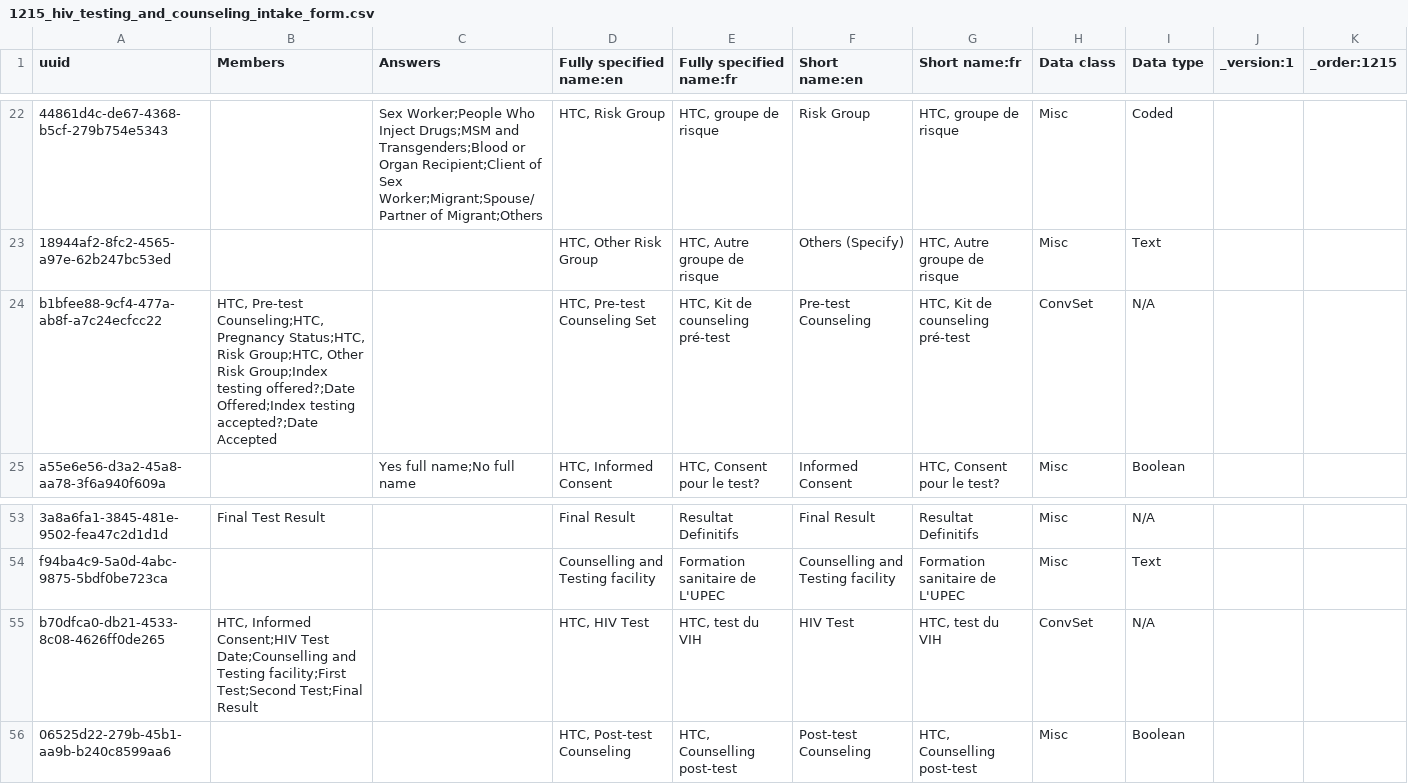
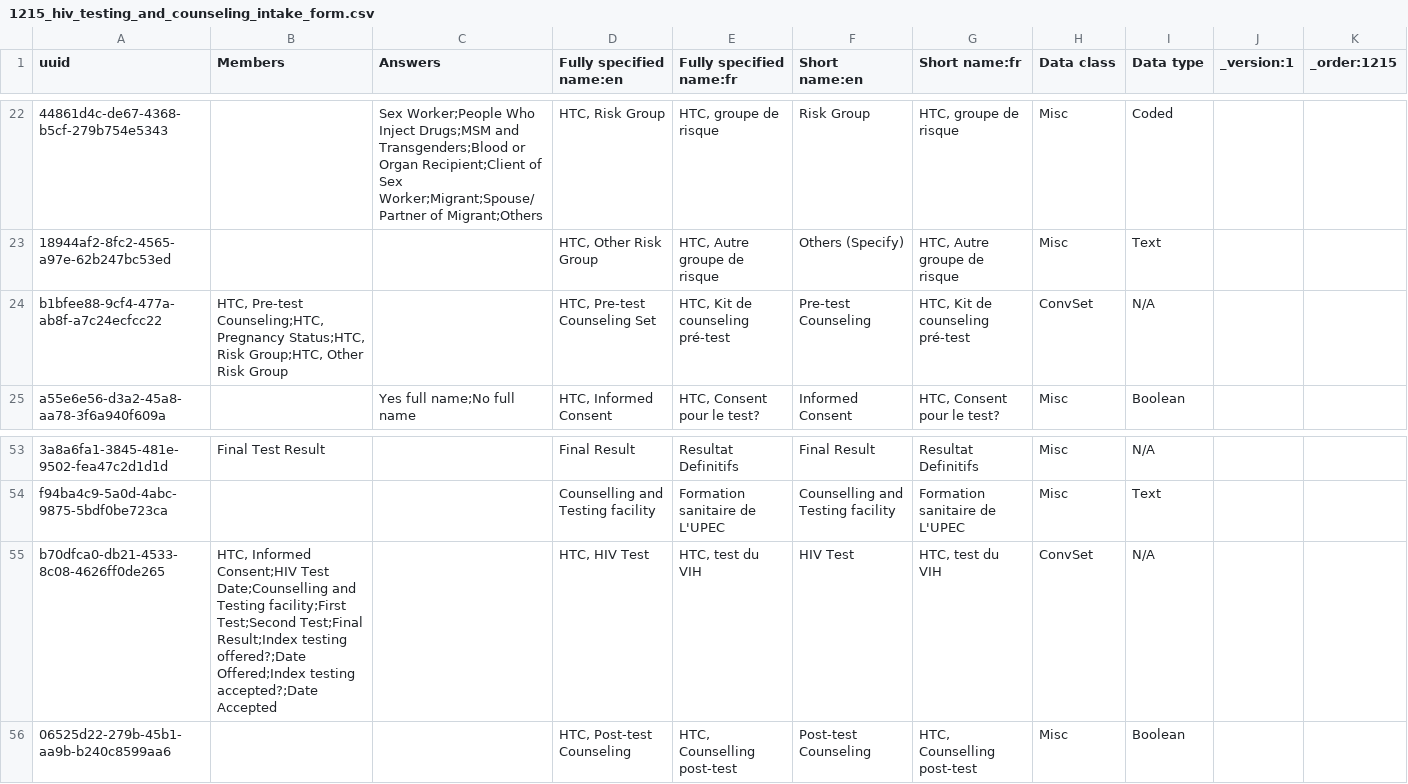
Before and after one commit to jembi/cameroon-bahmni-metadata, a CSV file: configuration/concepts/1215_hiv_testing_and_counseling_intake_form.csv, drawn as a sheet; only a part is shown, gaps mark what is left out; the diff names each change by its address in the sheet, - before the commit and + after, or states it on an @@ line.

Commit message:
COM-772 Update HIV Testing and Counseling from
Move index questions and dates after “Final Result” .

```diff
--- a/configuration/concepts/1215_hiv_testing_and_counseling_intake_form.csv
+++ b/configuration/concepts/1215_hiv_testing_and_counseling_intake_form.csv
-B24 (Members): …Other Risk Group;Index testing offered?;Date Offered;Index testing accepted?;Date Accepted
+B24 (Members): …Other Risk Group
-B55 (Members): …Test;Second Test;Final Result
+B55 (Members): …Test;Second Test;Final Result;Index testing offered?;Date Offered;Index testing accepted?;Date Accepted
```
